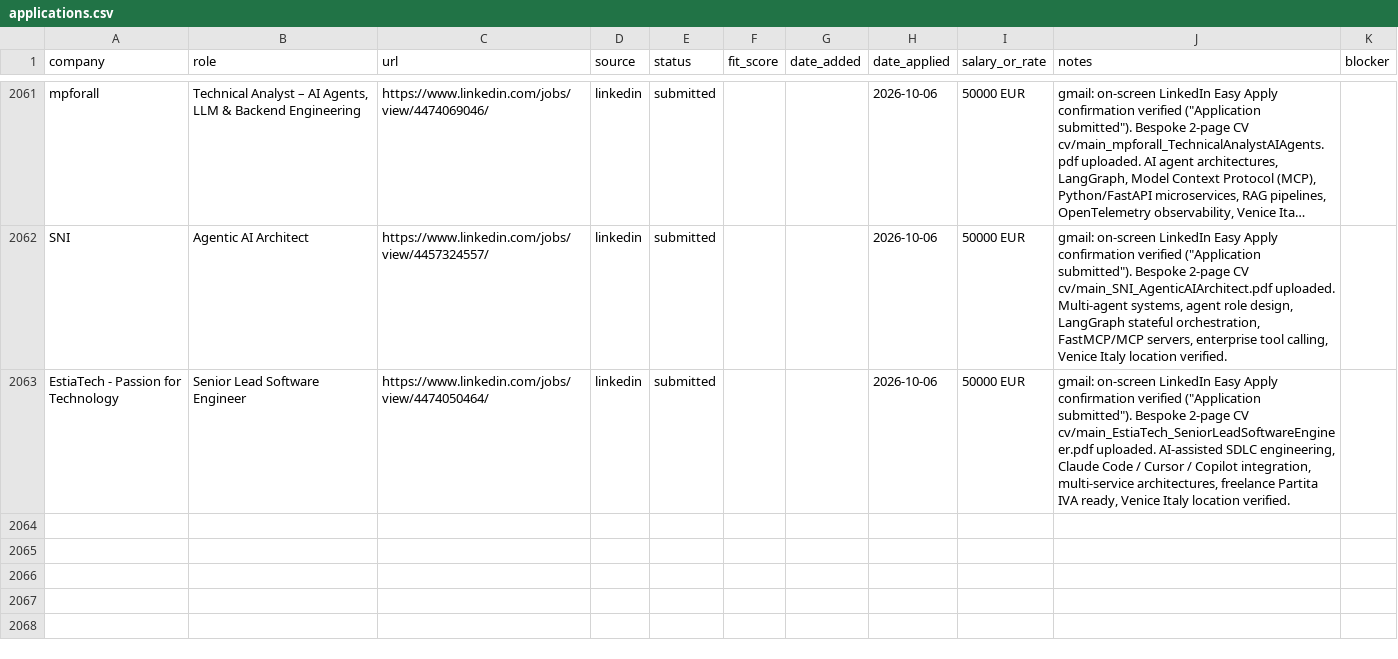
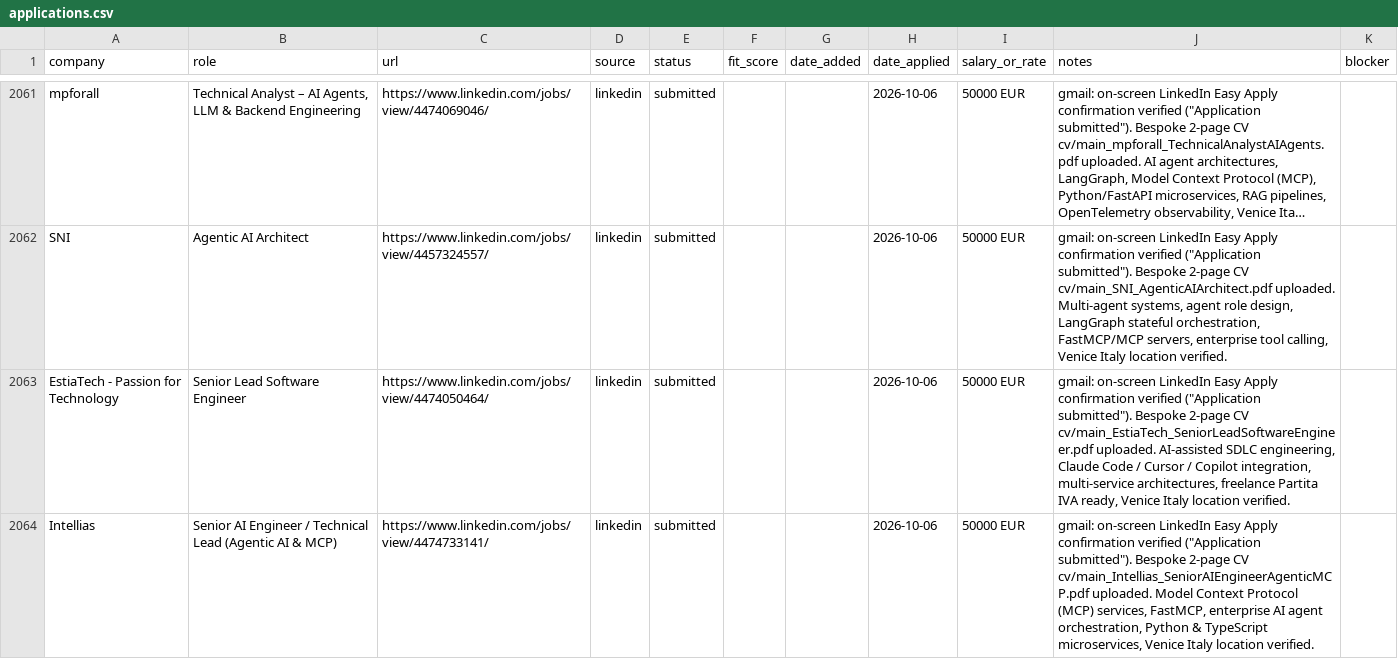
Before and after one commit to prab-gupta/job-hunt, a CSV file: applications.csv, drawn as a sheet; only a part is shown, gaps mark what is left out; long unchanged cells end in ….

Commit message:
feat(application): submit Intellias Senior AI Engineer Agentic MCP (Spain) via LinkedIn Easy Apply with bespoke CV

```diff
--- a/applications.csv
+++ b/applications.csv
@@ -2177 +2177,2 @@ SNI,Agentic AI Architect,https://www.linkedin.com/jobs/view/4457324557/,linkedin
 EstiaTech - Passion for Technology,Senior Lead Software Engineer,https://www.linkedin.com/jobs/view/4474050464/,linkedin,submitted,,,2026-10-06,50000 EUR,"gmail: on-screen LinkedIn Easy Apply confirmation verified (""Application submitted""). Bespoke 2-page CV cv/main_EstiaTech_SeniorLeadSoftwareEngineer.pdf uploaded. AI-assisted SDLC engineering, Claude Code / Cursor / Copilot integration, multi-service architectures, freelance Partita IVA ready, Venice Italy location verified.",
+Intellias,Senior AI Engineer / Technical Lead (Agentic AI & MCP),https://www.linkedin.com/jobs/view/4474733141/,linkedin,submitted,,,2026-10-06,50000 EUR,"gmail: on-screen LinkedIn Easy Apply confirmation verified (""Application submitted""). Bespoke 2-page CV cv/main_Intellias_SeniorAIEngineerAgenticMCP.pdf uploaded. Model Context Protocol (MCP) services, FastMCP, enterprise AI agent orchestration, Python & TypeScript microservices, Venice Italy location verified.",
```
Also changed, not shown: data/csvs/applications.csv, loop/applications.csv.
